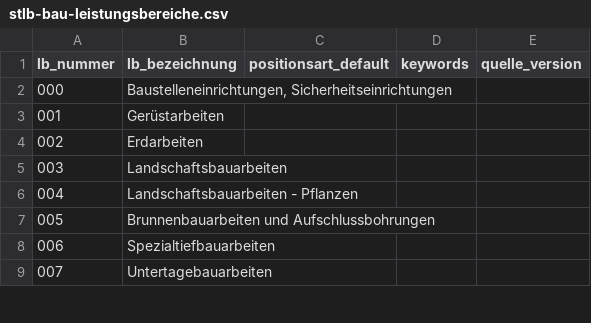
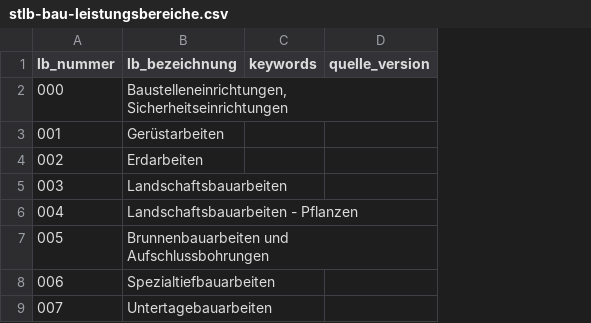
Before and after one commit to NicPalapte/bubbleLV, a CSV file: frontend/src/lib/classify/data/stlb-bau-leistungsbereiche.csv, drawn as a sheet; only a part is shown; the diff names each change by its address in the sheet, - before the commit and + after, or states it on an @@ line.

```diff
--- a/frontend/src/lib/classify/data/stlb-bau-leistungsbereiche.csv
+++ b/frontend/src/lib/classify/data/stlb-bau-leistungsbereiche.csv
-column C (positionsart_default), empty
```
Also changed, not shown: 16 other files.
